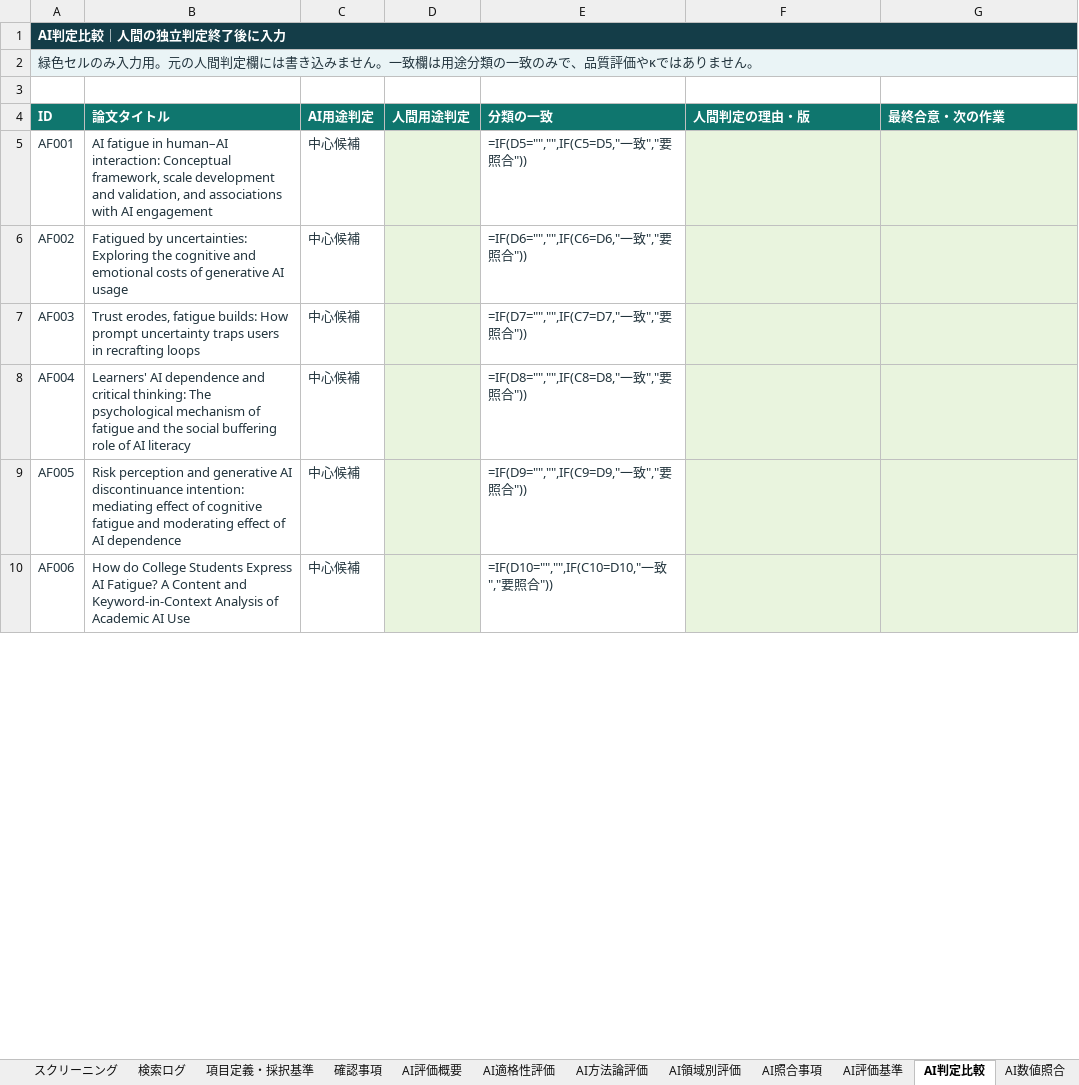
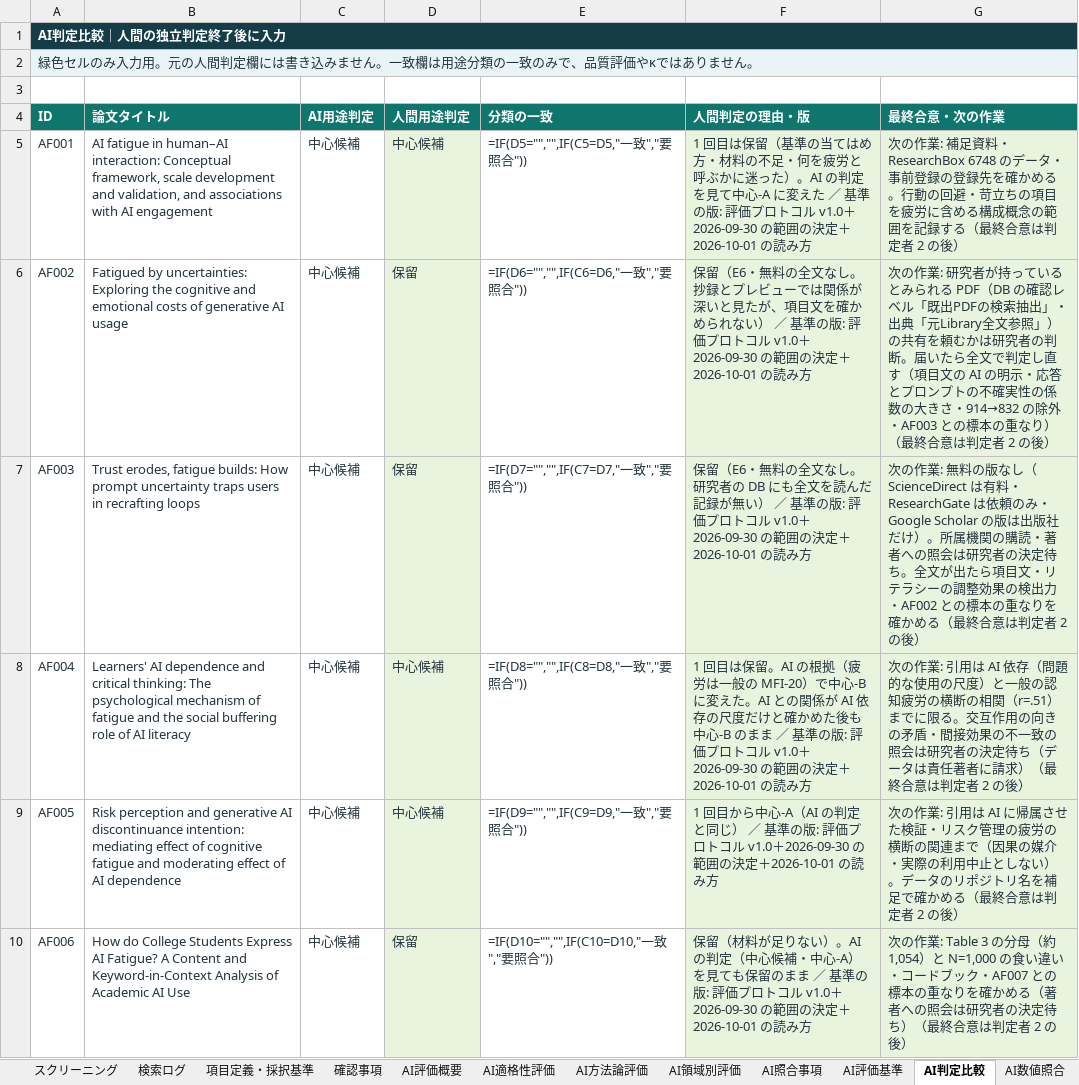
Before and after one commit to mikotomiura/GSE-prototype, an Excel workbook: .steering/20261001-ai-fatigue-34-screening/archive/AI_fatigue_database_2026-09-18_judge1.xlsx, sheet AI判定比較, drawn as a sheet; only a part is shown; values as stored, in another font and other column widths than the file's, no borders; formulas without a stored value are shown as written; conditional formats and table styles not drawn; the diff covers the shown part only; the diff names each change by its address in the sheet, - before the commit and + after, or states it on an @@ line.

```diff
--- a/.steering/20261001-ai-fatigue-34-screening/archive/AI_fatigue_database_2026-09-18_judge1.xlsx (sheet AI判定比較)
+++ b/.steering/20261001-ai-fatigue-34-screening/archive/AI_fatigue_database_2026-09-18_judge1.xlsx (sheet AI判定比較)
-D5 (人間用途判定): (empty)
+D5 (人間用途判定): 中心候補
-F5 (人間判定の理由・版): (empty)
+F5 (人間判定の理由・版): 1 回目は保留（基準の当てはめ方・材料の不足・何を疲労と呼ぶかに迷った）。AI の判定を見て中心-A に変えた ／ 基準の版: 評価プロトコル v1.0＋2026-09-30 の範囲の決定＋2026-10-01 の読み方
-G5 (最終合意・次の作業): (empty)
+G5 (最終合意・次の作業): 次の作業: 補足資料・ResearchBox 6748 のデータ・事前登録の登録先を確かめる。行動の回避・苛立ちの項目を疲労に含める構成概念の範囲を記録する（最終合意は判定者 2 の後）
-D6:D7 (人間用途判定): (empty)
+D6:D7 (人間用途判定): 保留
-F6 (人間判定の理由・版): (empty)
+F6 (人間判定の理由・版): 保留（E6・無料の全文なし。抄録とプレビューでは関係が深いと見たが、項目文を確かめられない） ／ 基準の版: 評価プロトコル v1.0＋2026-09-30 の範囲の決定＋2026-10-01 の読み方
-G6 (最終合意・次の作業): (empty)
+G6 (最終合意・次の作業): 次の作業: 研究者が持っているとみられる PDF（DB の確認レベル「既出PDFの検索抽出」・出典「元Library全文参照」）の共有を頼むかは研究者の判断。届いたら全文で判定し直す（項目文の AI の明示・応答とプロンプトの不確実性の係数の大きさ・914→832 の除外・AF003 との標本の重なり）（最終合意は判定者 2 の後）
-F7 (人間判定の理由・版): (empty)
+F7 (人間判定の理由・版): 保留（E6・無料の全文なし。研究者の DB にも全文を読んだ記録が無い） ／ 基準の版: 評価プロトコル v1.0＋2026-09-30 の範囲の決定＋2026-10-01 の読み方
-G7 (最終合意・次の作業): (empty)
+G7 (最終合意・次の作業): 次の作業: 無料の版なし（ScienceDirect は有料・ResearchGate は依頼のみ・Google Scholar の版は出版社だけ）。所属機関の購読・著者への照会は研究者の決定待ち。全文が出たら項目文・リテラシーの調整効果の検出力・AF002 との標本の重なりを確かめる（最終合意は判定者 2 の後）
-D8:D9 (人間用途判定): (empty)
+D8:D9 (人間用途判定): 中心候補
-F8 (人間判定の理由・版): (empty)
+F8 (人間判定の理由・版): 1 回目は保留。AI の根拠（疲労は一般の MFI-20）で中心-B に変えた。AI との関係が AI 依存の尺度だけと確かめた後も中心-B のまま ／ 基準の版: 評価プロトコル v1.0＋2026-09-30 の範囲の決定＋2026-10-01 の読み方
-G8 (最終合意・次の作業): (empty)
+G8 (最終合意・次の作業): 次の作業: 引用は AI 依存（問題的な使用の尺度）と一般の認知疲労の横断の相関（r=.51）までに限る。交互作用の向きの矛盾・間接効果の不一致の照会は研究者の決定待ち（データは責任著者に請求）（最終合意は判定者 2 の後）
-F9 (人間判定の理由・版): (empty)
+F9 (人間判定の理由・版): 1 回目から中心-A（AI の判定と同じ） ／ 基準の版: 評価プロトコル v1.0＋2026-09-30 の範囲の決定＋2026-10-01 の読み方
-G9 (最終合意・次の作業): (empty)
+G9 (最終合意・次の作業): 次の作業: 引用は AI に帰属させた検証・リスク管理の疲労の横断の関連まで（因果の媒介・実際の利用中止としない）。データのリポジトリ名を補足で確かめる（最終合意は判定者 2 の後）
-D10 (人間用途判定): (empty)
+D10 (人間用途判定): 保留
-F10 (人間判定の理由・版): (empty)
+F10 (人間判定の理由・版): 保留（材料が足りない）。AI の判定（中心候補・中心-A）を見ても保留のまま ／ 基準の版: 評価プロトコル v1.0＋2026-09-30 の範囲の決定＋2026-10-01 の読み方
-G10 (最終合意・次の作業): (empty)
+G10 (最終合意・次の作業): 次の作業: Table 3 の分母（約 1,054）と N=1,000 の食い違い・コードブック・AF007 との標本の重なりを確かめる（著者への照会は研究者の決定待ち）（最終合意は判定者 2 の後）
```
Also changed, not shown: 84 edited cells elsewhere in this sheet, sheet 判定者1_全文抽出, sheet スクリーニング, sheet 判定者1_はじめに, 6 other files.
